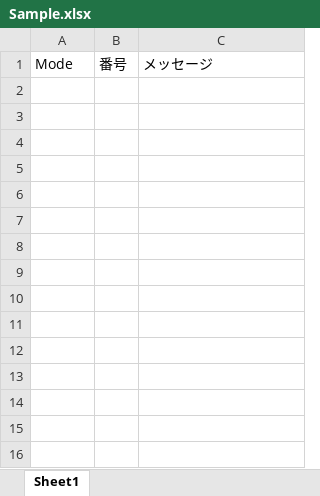
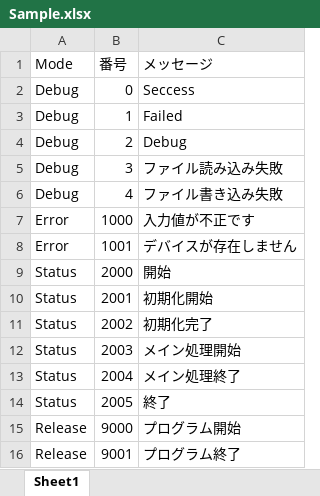
Before and after one commit to yt-kobayashi/DebugWriter, an Excel workbook: Sample.xlsx, sheet Sheet1, drawn as a sheet; values as stored, in another font and other column widths than the file's, no borders; the diff names each change by its address in the sheet, - before the commit and + after, or states it on an @@ line.

```diff
--- a/Sample.xlsx (sheet Sheet1)
+++ b/Sample.xlsx (sheet Sheet1)
+row 2: Debug | 0 | Seccess
+row 3: Debug | 1 | Failed
+row 4: Debug | 2 | Debug
+row 5: Debug | 3 | ファイル読み込み失敗
+row 6: Debug | 4 | ファイル書き込み失敗
+row 7: Error | 1000 | 入力値が不正です
+row 8: Error | 1001 | デバイスが存在しません
+row 9: Status | 2000 | 開始
+row 10: Status | 2001 | 初期化開始
+row 11: Status | 2002 | 初期化完了
+row 12: Status | 2003 | メイン処理開始
+row 13: Status | 2004 | メイン処理終了
+row 14: Status | 2005 | 終了
+row 15: Release | 9000 | プログラム開始
+row 16: Release | 9001 | プログラム終了
```
Also changed, not shown: 2 other files.
